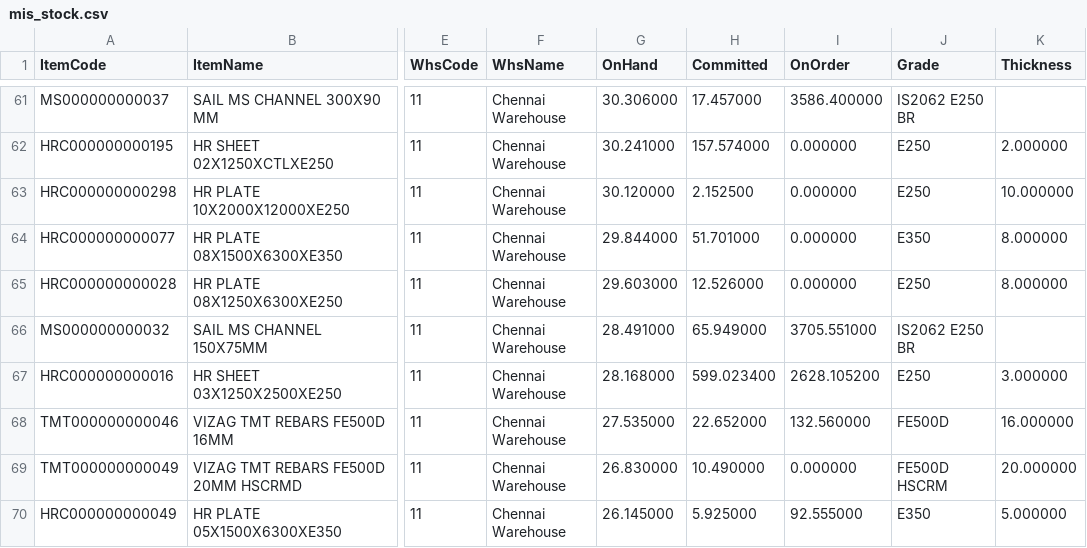
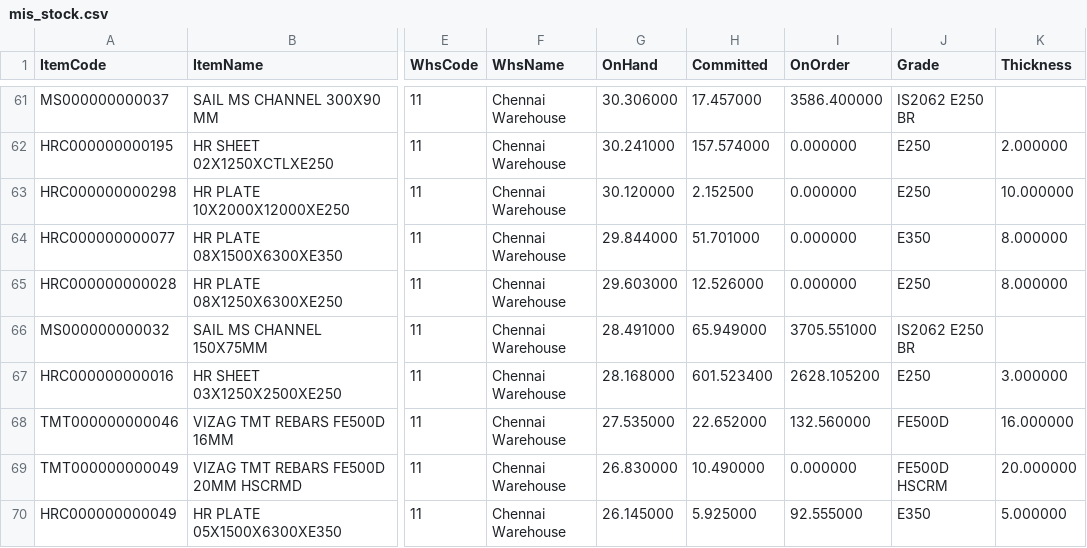
Before and after one commit to BSC23609/mis-portal, a CSV file: stock/mis_stock.csv, drawn as a sheet; only a part is shown, gaps mark what is left out; the diff names each change by its address in the sheet, - before the commit and + after, or states it on an @@ line.

Commit message:
stock refresh 2026-09-25 13:00

```diff
--- a/stock/mis_stock.csv
+++ b/stock/mis_stock.csv
-H67 (Committed): 599.023400
+H67 (Committed): 601.523400
```
Also changed, not shown: 1 other file.
